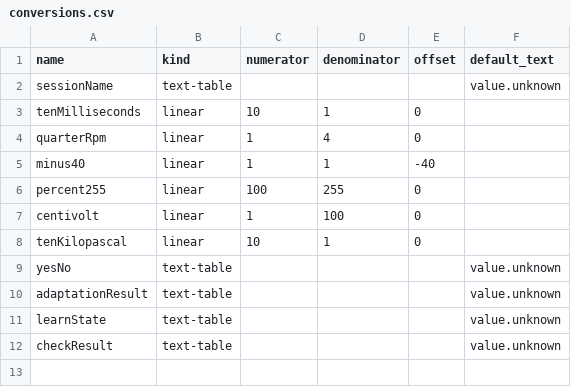
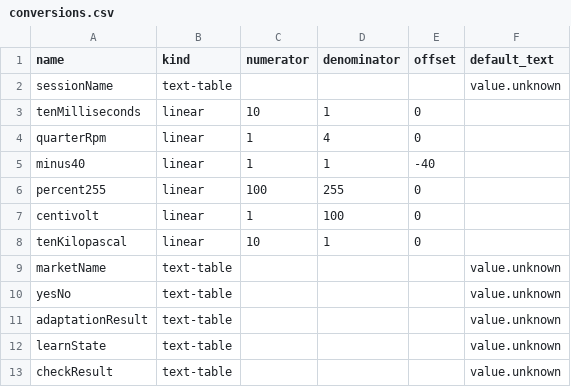
Before and after one commit to okayyoumay/nekoguruma, a CSV file: crates/diag-frontend/examples/fictional-vehicle/ecm/conversions.csv, drawn as a sheet.

```diff
--- a/crates/diag-frontend/examples/fictional-vehicle/ecm/conversions.csv
+++ b/crates/diag-frontend/examples/fictional-vehicle/ecm/conversions.csv
@@ -8,2 +8,3 @@ centivolt,linear,1,100,0,
 tenKilopascal,linear,10,1,0,
+marketName,text-table,,,,value.unknown
 yesNo,text-table,,,,value.unknown
```
Also changed, not shown: crates/diag-frontend/examples/fictional-vehicle/ecm/conversion_scales.csv, crates/diag-frontend/examples/fictional-vehicle/ecm/dids.csv, 7 other files.
